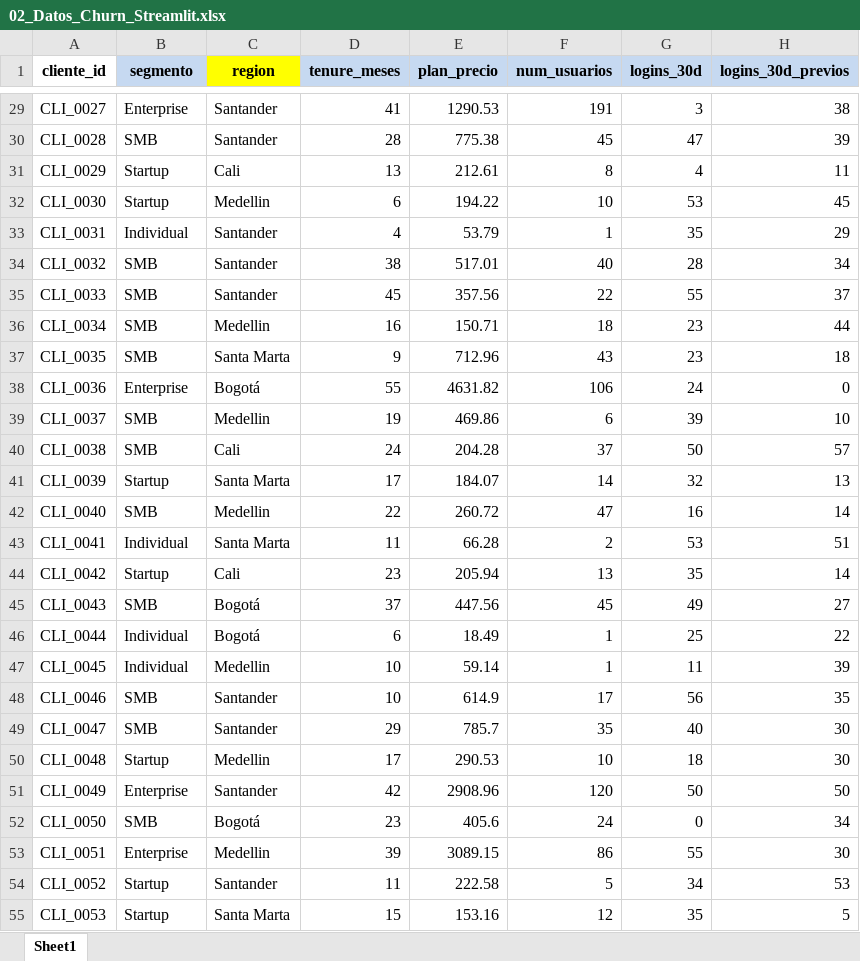
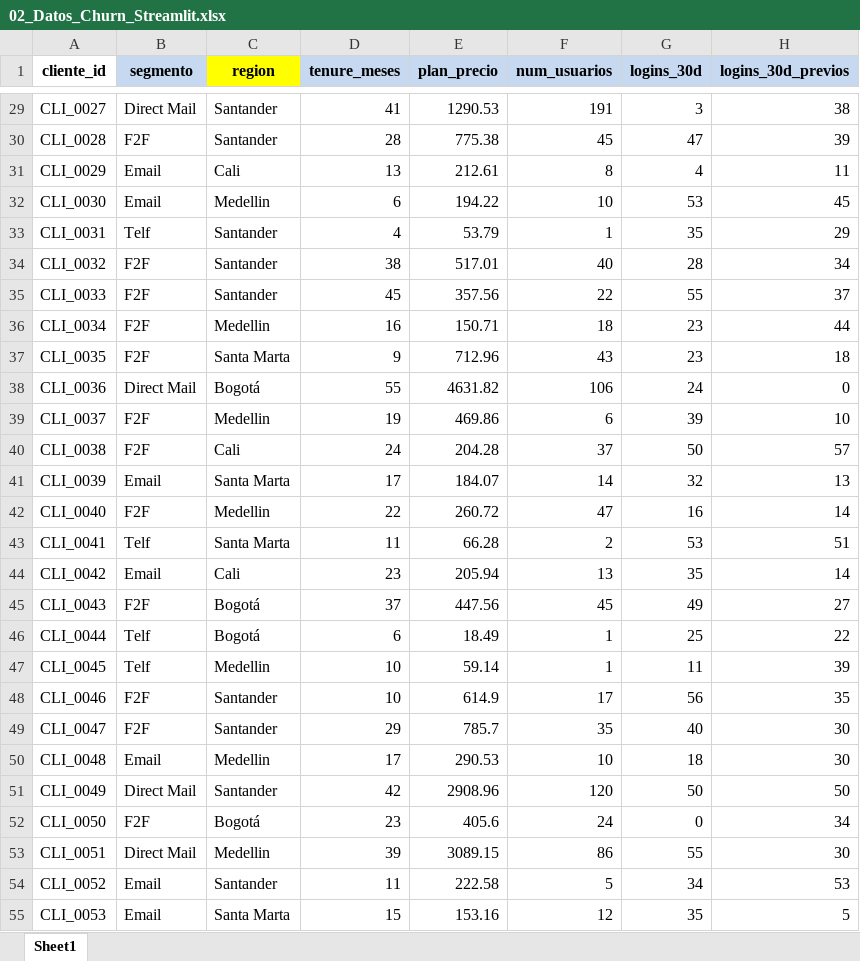
Before and after one commit to CESARSERNA29/CHURN_AVANZADO, an Excel workbook: data/02_Datos_Churn_Streamlit.xlsx, sheet Sheet1, drawn as a sheet; only a part is shown, gaps mark what is left out; values as stored, in another font and other column widths than the file's, no borders; the diff covers the shown part only; the diff names each change by its address in the sheet, - before the commit and + after, or states it on an @@ line.

```diff
--- a/data/02_Datos_Churn_Streamlit.xlsx (sheet Sheet1)
+++ b/data/02_Datos_Churn_Streamlit.xlsx (sheet Sheet1)
-B29 (segmento): Enterprise
+B29 (segmento): Direct Mail
-B30 (segmento): SMB
+B30 (segmento): F2F
-B31:B32 (segmento): Startup
+B31:B32 (segmento): Email
-B33 (segmento): Individual
+B33 (segmento): Telf
-B34:B37 (segmento): SMB
+B34:B37 (segmento): F2F
-B38 (segmento): Enterprise
+B38 (segmento): Direct Mail
-B39:B40 (segmento): SMB
+B39:B40 (segmento): F2F
-B41 (segmento): Startup
+B41 (segmento): Email
-B42 (segmento): SMB
+B42 (segmento): F2F
-B43 (segmento): Individual
+B43 (segmento): Telf
-B44 (segmento): Startup
+B44 (segmento): Email
-B45 (segmento): SMB
+B45 (segmento): F2F
-B46:B47 (segmento): Individual
+B46:B47 (segmento): Telf
-B48:B49 (segmento): SMB
+B48:B49 (segmento): F2F
-B50 (segmento): Startup
+B50 (segmento): Email
-B51 (segmento): Enterprise
+B51 (segmento): Direct Mail
-B52 (segmento): SMB
+B52 (segmento): F2F
-B53 (segmento): Enterprise
+B53 (segmento): Direct Mail
-B54:B55 (segmento): Startup
+B54:B55 (segmento): Email
```
Also changed, not shown: 1973 edited cells elsewhere in this sheet.
